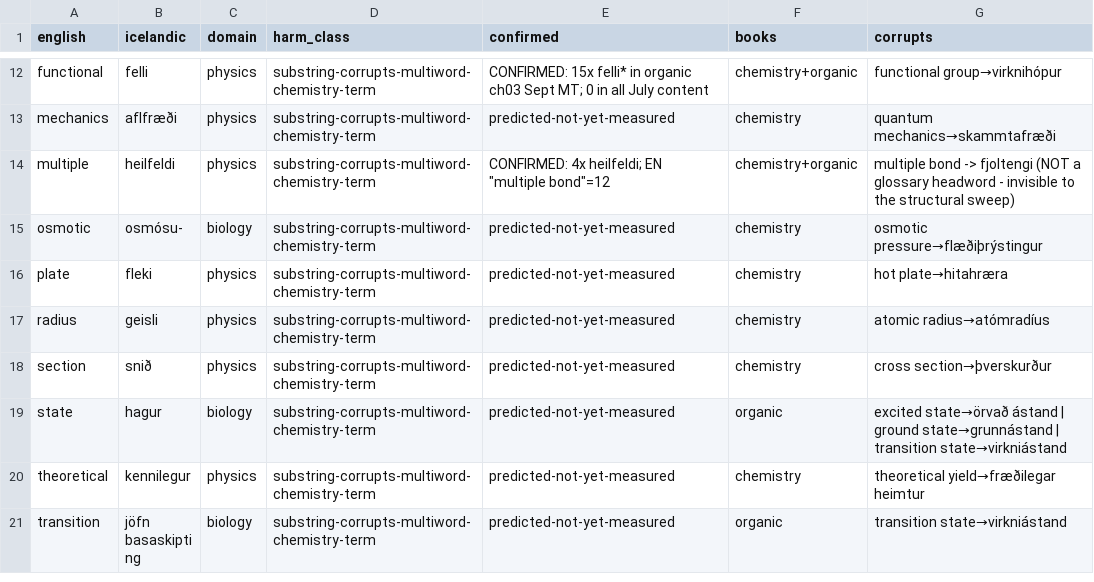
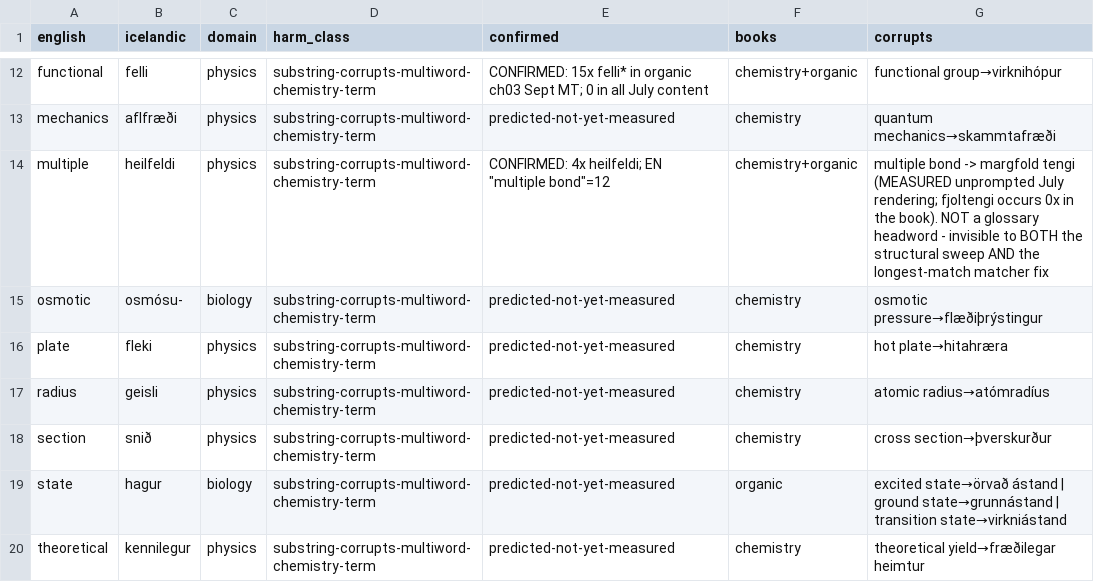
Before and after one commit to SigurdurVilhelmsson/namsbokasafn-efni, a TSV file: test-results/c121-substring-corruption-candidates-2026-09-05.tsv, drawn as a sheet; only a part is shown, gaps mark what is left out; the shorter side is filled out with more unchanged rows.

```diff
--- a/test-results/c121-substring-corruption-candidates-2026-09-05.tsv
+++ b/test-results/c121-substring-corruption-candidates-2026-09-05.tsv
@@ -13,3 +13,3 @@ functional	felli	physics	substring-corrupts-multiword-chemistry-term	CONFIRMED:
 mechanics	aflfræði	physics	substring-corrupts-multiword-chemistry-term	predicted-not-yet-measured	chemistry	quantum mechanics→skammtafræði
-multiple	heilfeldi	physics	substring-corrupts-multiword-chemistry-term	CONFIRMED: 4x heilfeldi; EN "multiple bond"=12	chemistry+organic	multiple bond -> fjoltengi (NOT a glossary headword - invisible to the structural sweep)
+multiple	heilfeldi	physics	substring-corrupts-multiword-chemistry-term	CONFIRMED: 4x heilfeldi; EN "multiple bond"=12	chemistry+organic	multiple bond -> margfold tengi (MEASURED unprompted July rendering; fjoltengi occurs 0x in the book). NOT a glossary headword - invisible to BOTH the structural sweep AND the longest-match matcher fix
 osmotic	osmósu-	biology	substring-corrupts-multiword-chemistry-term	predicted-not-yet-measured	chemistry	osmotic pressure→flæðiþrýstingur
```
Also changed, not shown: 1 other file.
